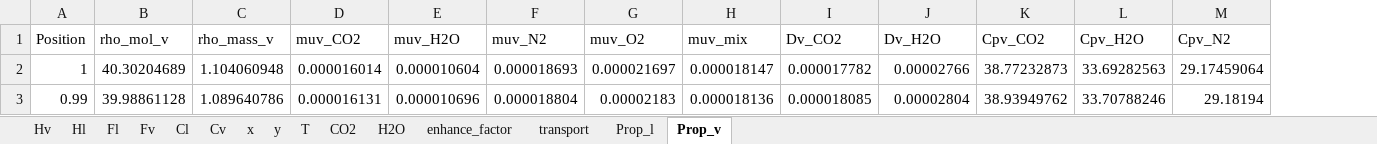
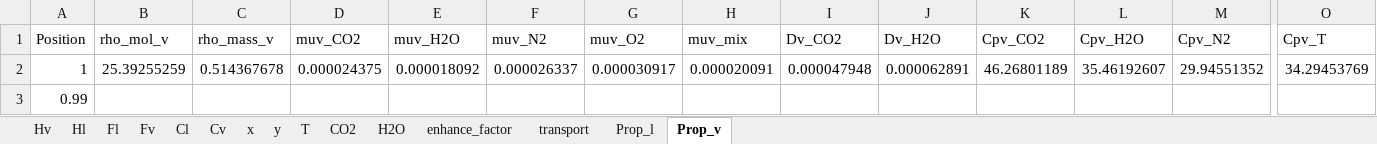
Before and after one commit to tannerpolley/MEA-Absorption-Column, an Excel workbook: MEA_Absorption_Column/data/Results/Profiles.xlsx, sheet Prop_v, drawn as a sheet; only a part is shown, gaps mark what is left out; values as stored, in another font and other column widths than the file's, no borders; the diff covers the shown part only; the diff names each change by its address in the sheet, - before the commit and + after, or states it on an @@ line.

```diff
--- a/MEA_Absorption_Column/data/Results/Profiles.xlsx (sheet Prop_v)
+++ b/MEA_Absorption_Column/data/Results/Profiles.xlsx (sheet Prop_v)
+column O (Cpv_T), row 2: 34.29453769
-B2 (rho_mol_v): 40.30204689
+B2 (rho_mol_v): 25.39255259
-C2 (rho_mass_v): 1.104060948
+C2 (rho_mass_v): 0.514367678
-D2 (muv_CO2): 0.000016014
+D2 (muv_CO2): 0.000024375
-E2 (muv_H2O): 0.000010604
+E2 (muv_H2O): 0.000018092
-F2 (muv_N2): 0.000018693
+F2 (muv_N2): 0.000026337
-G2 (muv_O2): 0.000021697
+G2 (muv_O2): 0.000030917
-H2 (muv_mix): 0.000018147
+H2 (muv_mix): 0.000020091
-I2 (Dv_CO2): 0.000017782
+I2 (Dv_CO2): 0.000047948
-J2 (Dv_H2O): 0.00002766
+J2 (Dv_H2O): 0.000062891
-K2 (Cpv_CO2): 38.77232873
+K2 (Cpv_CO2): 46.26801189
-L2 (Cpv_H2O): 33.69282563
+L2 (Cpv_H2O): 35.46192607
-M2 (Cpv_N2): 29.17459064
+M2 (Cpv_N2): 29.94551352
-B3 (rho_mol_v): 39.98861128
+B3 (rho_mol_v): (empty)
-C3 (rho_mass_v): 1.089640786
+C3 (rho_mass_v): (empty)
-D3 (muv_CO2): 0.000016131
+D3 (muv_CO2): (empty)
-E3 (muv_H2O): 0.000010696
+E3 (muv_H2O): (empty)
-F3 (muv_N2): 0.000018804
+F3 (muv_N2): (empty)
-G3 (muv_O2): 0.00002183
+G3 (muv_O2): (empty)
-H3 (muv_mix): 0.000018136
+H3 (muv_mix): (empty)
-I3 (Dv_CO2): 0.000018085
+I3 (Dv_CO2): (empty)
-J3 (Dv_H2O): 0.00002804
+J3 (Dv_H2O): (empty)
-K3 (Cpv_CO2): 38.93949762
+K3 (Cpv_CO2): (empty)
-L3 (Cpv_H2O): 33.70788246
+L3 (Cpv_H2O): (empty)
-M3 (Cpv_N2): 29.18194
+M3 (Cpv_N2): (empty)
```
Also changed, not shown: 1387 edited cells elsewhere in this sheet, sheet Hv, sheet Prop_l, sheet Hl, sheet transport, sheet Fl, sheet Cl, 8 more sheets, charts or pictures, 35 other files.
